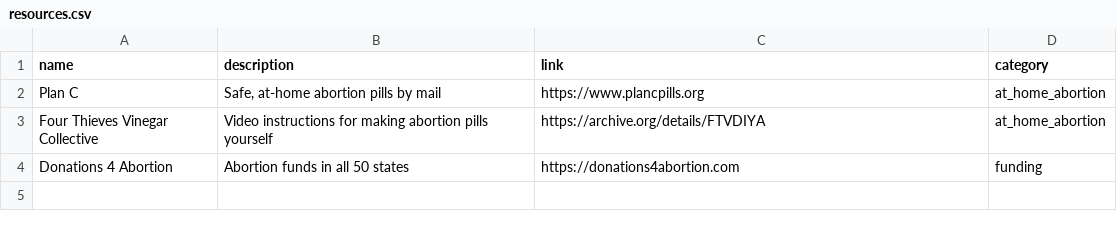
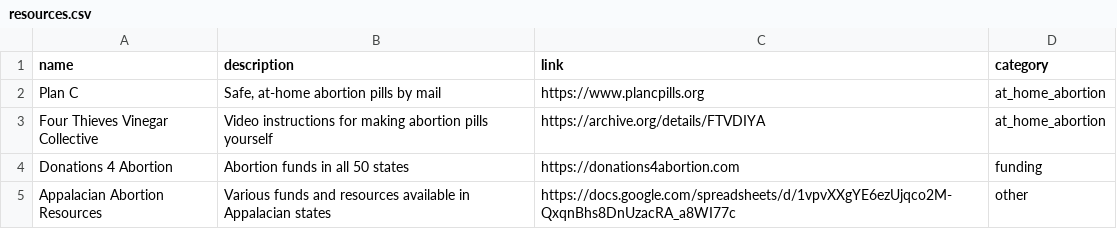
Before and after one commit to mphillips9894/autonomy, a CSV file: app/assets/resources.csv, drawn as a sheet.

Commit message:
Added Appalacian resources spreadsheet

```diff
--- a/app/assets/resources.csv
+++ b/app/assets/resources.csv
@@ -4 +4,2 @@ Four Thieves Vinegar Collective,Video instructions for making abortion pills you
 Donations 4 Abortion,Abortion funds in all 50 states,https://donations4abortion.com,funding
+Appalacian Abortion Resources,Various funds and resources available in Appalacian states,https://docs.google.com/spreadsheets/d/1vpvXXgYE6ezUjqco2M-QxqnBhs8DnUzacRA_a8WI77c,other
```
